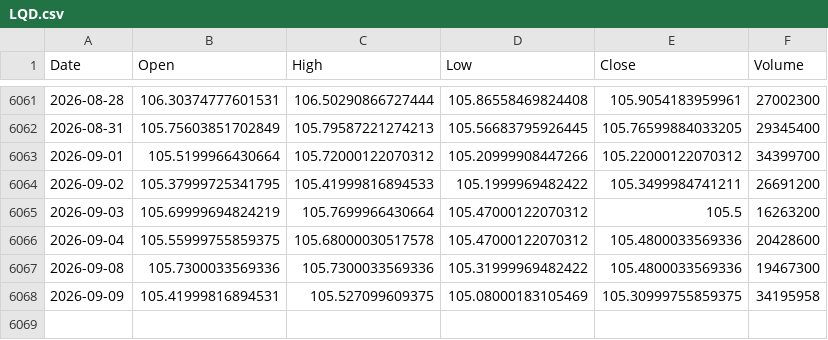
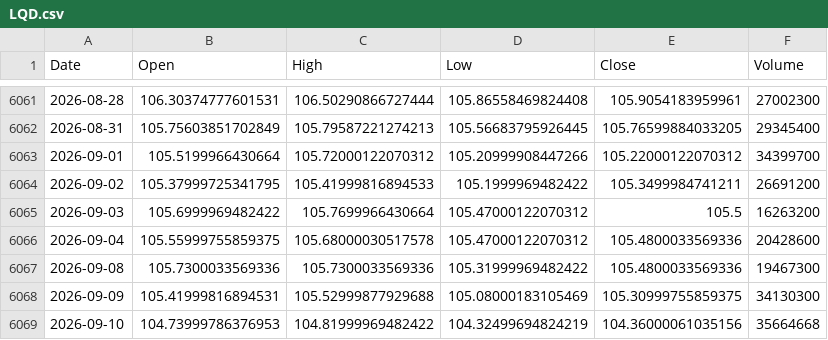
Before and after one commit to kittycapital/etf_fund_flow, a CSV file: data/prices/LQD.csv, drawn as a sheet; only a part is shown, gaps mark what is left out.

```diff
--- a/data/prices/LQD.csv
+++ b/data/prices/LQD.csv
@@ -6064,5 +6064,6 @@ Date,Open,High,Low,Close,Volume
 2026-09-02,105.37999725341795,105.41999816894533,105.1999969482422,105.3499984741211,26691200
-2026-09-03,105.69999694824219,105.7699966430664,105.47000122070312,105.5,16263200
+2026-09-03,105.6999969482422,105.7699966430664,105.47000122070312,105.5,16263200
 2026-09-04,105.55999755859375,105.68000030517578,105.47000122070312,105.4800033569336,20428600
 2026-09-08,105.7300033569336,105.7300033569336,105.31999969482422,105.4800033569336,19467300
-2026-09-09,105.41999816894531,105.527099609375,105.08000183105469,105.30999755859375,34195958
+2026-09-09,105.41999816894531,105.52999877929688,105.08000183105469,105.30999755859375,34130300
+2026-09-10,104.73999786376953,104.81999969482422,104.32499694824219,104.36000061035156,35664668
```
Also changed, not shown: data/prices/EWY.csv, data/prices/FXI.csv, 40 other files.
